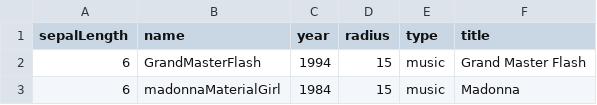
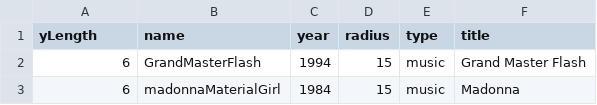
Before and after one commit to caperrault/Force_directed_scatterplot_with_update, a CSV file: graph2.csv, drawn as a sheet; only a part is shown.

```diff
--- a/graph2.csv
+++ b/graph2.csv
@@ -1,2 +1,2 @@
-sepalLength,name,year,radius,type,title
+yLength,name,year,radius,type,title
 6,GrandMasterFlash,1994,15,music,Grand Master Flash
```
Also changed, not shown: 2 other files.
